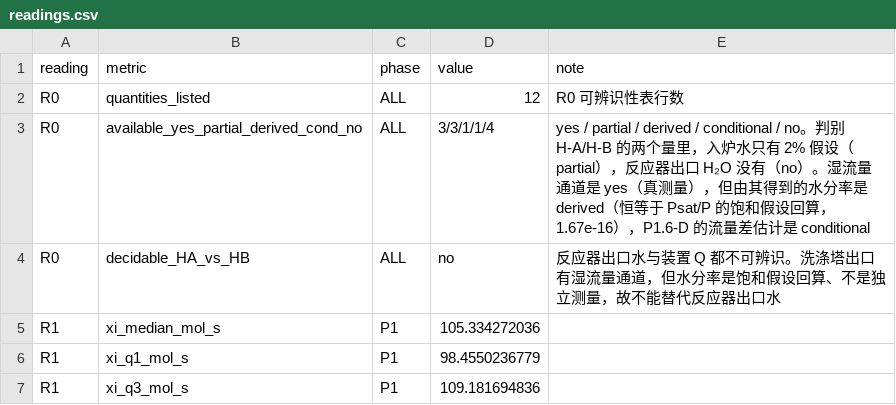
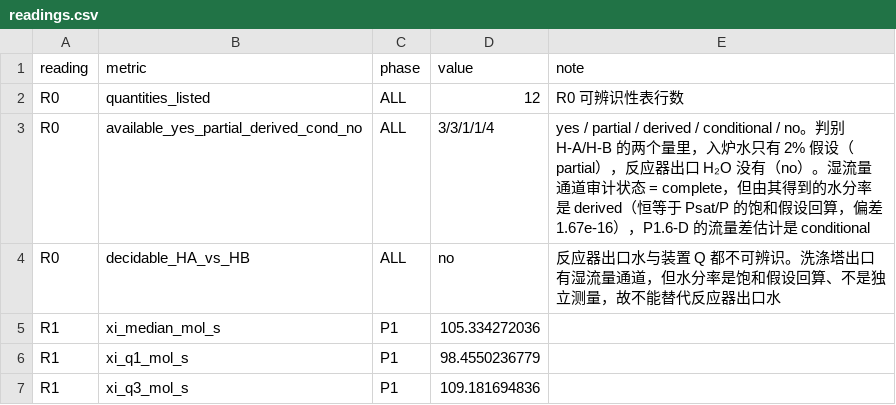
Before and after one commit to dachou5224/gasifier-1d-kinetics, a CSV file: outputs/diagnostics/round-p2.5d-20261120/readings.csv, drawn as a sheet; only a part is shown.

Commit message:
fix: P2.5-D missing-input must not report a clean audit (review round 3, P2-1)
The reviewer is right, and this is the same class of mistake as the previous two rounds: an
unchecked thing reported as a passing one. audit_wet_basis initialised max_dev = 0.0 and `continue`d
on a missing file, so with no canonical input at all it still returned max_dev = 0.0, and every
downstream sentence ("four-phase near-full coverage", "coverage close to 100 pct") was fixed text
that never looked at the audit.

## State now propagates instead of being assumed

audit_wet_basis returns an overall status:

  complete      every phase audited
  partial       some phases audited, listed in audited_phases / missing_phases
  not_audited   nothing usable

Per phase the status is audited / missing / no_samples. max_dev is None unless at least one phase
actually produced a deviation - it is never 0.0 by default. A file that exists but has no complete
sample row is no_samples, not zero-deviation.

The R0 wet-channel row, the readings summary and the two narrative passages now call _cov_claim()
and _dev_claim(), so their wording is generated from the audit rather than written in. The wet
channel's available_in_project drops from yes to not_audited unless the audit is complete.

## Guard against the regression

assert_no_false_audit_claim runs before write_manifest: if the status is not complete it rejects
output containing "four-phase near-full coverage", "coverage close to 100 pct", or a zero-deviation
string. So the specific failure the reviewer reproduced cannot come back silently.

## Manifest records absence

write_manifest used to skip a missing input, which meant self-verification could not see that it
was absent. It now emits a MISSING line instead.

## Verified with the reviewer's reproduction

Three scenarios by patching CANONICAL_WET in memory and redirecting OUT_DIR, no repo input touched:

  P3 path removed        status=partial     n_audited=3  missing=[P3]  max_dev=1.67e-16
  all four paths removed status=not_audited n_audited=0  missing=[P1..P4]  max_dev=None
  all present, all-blank status=not_audited n_audited=0  max_dev=None

None of the three emits a coverage claim or a zero deviation. Real inputs still give status=complete
with four audited phases and 1.67e-16. Six numeric products byte-identical to HEAD; manifest 19
entries; no absolute paths, no literal NaN.

```diff
--- a/outputs/diagnostics/round-p2.5d-20261120/readings.csv
+++ b/outputs/diagnostics/round-p2.5d-20261120/readings.csv
@@ -2,3 +2,3 @@ reading,metric,phase,value,note
 R0,quantities_listed,ALL,12,R0 可辨识性表行数
-R0,available_yes_partial_derived_cond_no,ALL,3/3/1/1/4,yes / partial / derived / conditional / no。判别 H-A/H-B 的两个量里，入炉水只有 2% 假设（partial），反应器出口 H₂O 没有（no）。湿流量通道是 yes（真测量），但由其得到的水分率是 derived（恒等于 Psat/P 的饱和假设回算，1.67e-16），P1.6-D 的流量差估计是 conditional
+R0,available_yes_partial_derived_cond_no,ALL,3/3/1/1/4,yes / partial / derived / conditional / no。判别 H-A/H-B 的两个量里，入炉水只有 2% 假设（partial），反应器出口 H₂O 没有（no）。湿流量通道审计状态 = complete，但由其得到的水分率是 derived（恒等于 Psat/P 的饱和假设回算，偏差 1.67e-16），P1.6-D 的流量差估计是 conditional
 R0,decidable_HA_vs_HB,ALL,no,反应器出口水与装置 Q 都不可辨识。洗涤塔出口有湿流量通道，但水分率是饱和假设回算、不是独立测量，故不能替代反应器出口水
```
Also changed, not shown: outputs/diagnostics/round-p2.5d-20261120/identifiability.csv, 4 other files.
